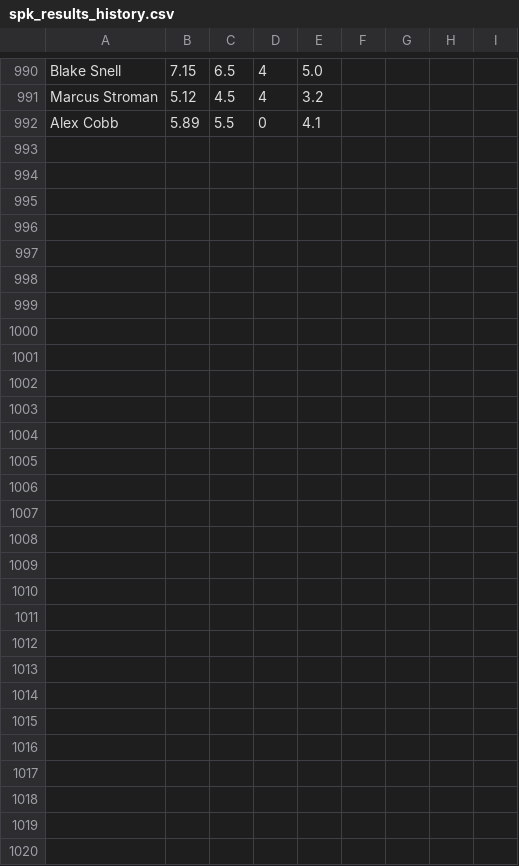
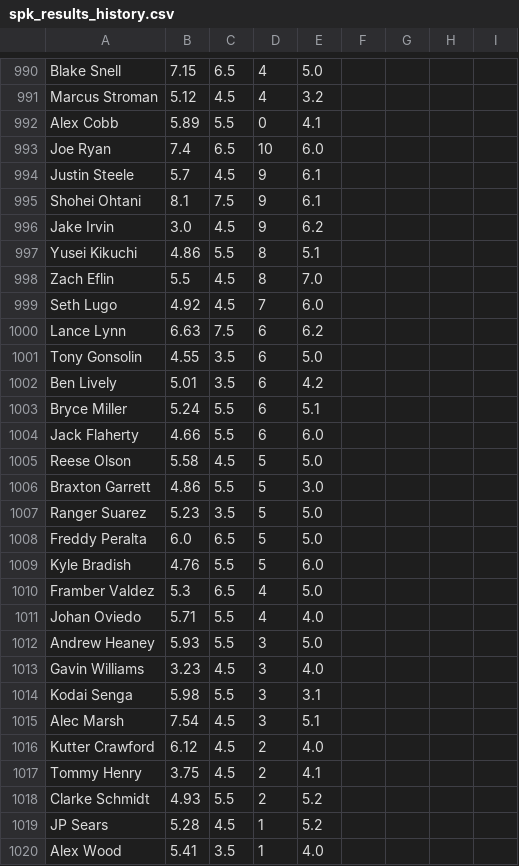
Before and after one commit to amaizehayes/sp-k-prediction-app, a CSV file: output/spk_results_history.csv, drawn as a sheet; only a part is shown, gaps mark what is left out.

```diff
--- a/output/spk_results_history.csv
+++ b/output/spk_results_history.csv
@@ -992 +992,29 @@ Marcus Stroman,5.12,4.5,4,3.2
 Alex Cobb,5.89,5.5,0,4.1
+Joe Ryan,7.4,6.5,10,6.0
+Justin Steele,5.7,4.5,9,6.1
+Shohei Ohtani,8.1,7.5,9,6.1
+Jake Irvin,3.0,4.5,9,6.2
+Yusei Kikuchi,4.86,5.5,8,5.1
+Zach Eflin,5.5,4.5,8,7.0
+Seth Lugo,4.92,4.5,7,6.0
+Lance Lynn,6.63,7.5,6,6.2
+Tony Gonsolin,4.55,3.5,6,5.0
+Ben Lively,5.01,3.5,6,4.2
+Bryce Miller,5.24,5.5,6,5.1
+Jack Flaherty,4.66,5.5,6,6.0
+Reese Olson,5.58,4.5,5,5.0
+Braxton Garrett,4.86,5.5,5,3.0
+Ranger Suarez,5.23,3.5,5,5.0
+Freddy Peralta,6.0,6.5,5,5.0
+Kyle Bradish,4.76,5.5,5,6.0
+Framber Valdez,5.3,6.5,4,5.0
+Johan Oviedo,5.71,5.5,4,4.0
+Andrew Heaney,5.93,5.5,3,5.0
+Gavin Williams,3.23,4.5,3,4.0
+Kodai Senga,5.98,5.5,3,3.1
+Alec Marsh,7.54,4.5,3,5.1
+Kutter Crawford,6.12,4.5,2,4.0
+Tommy Henry,3.75,4.5,2,4.1
+Clarke Schmidt,4.93,5.5,2,5.2
+JP Sears,5.28,4.5,1,5.2
+Alex Wood,5.41,3.5,1,4.0
```
Also changed, not shown: output/mlb_team_k_vs_l.csv, output/probable_starter_history.csv, 5 other files.
